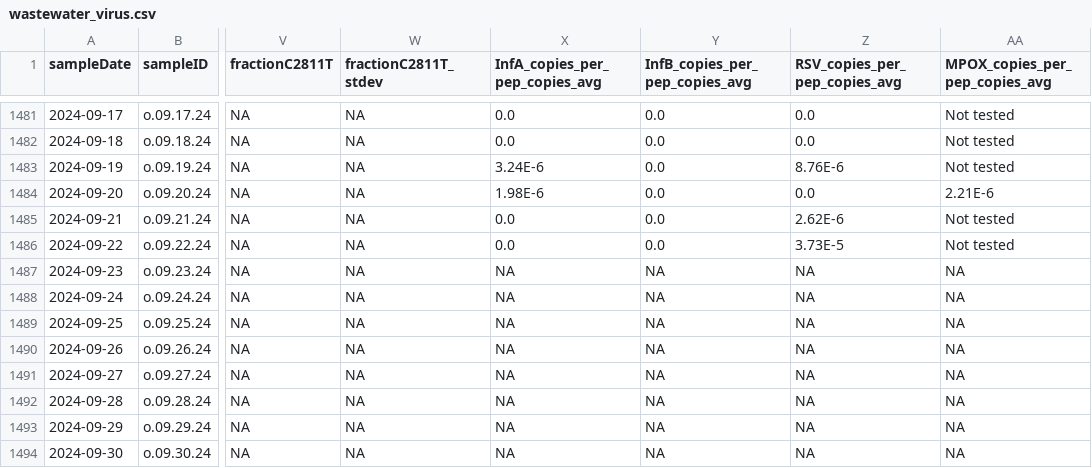
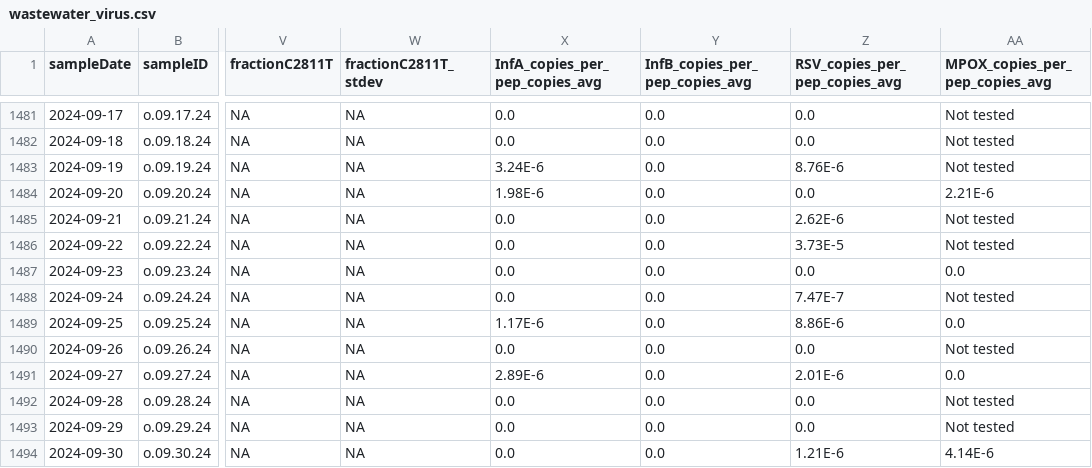
Before and after one commit to Delatolla-lab/PHESD, a CSV file: Wastewater/Ottawa/Data/wastewater_virus.csv, drawn as a sheet; only a part is shown, gaps mark what is left out; the diff names each change by its address in the sheet, - before the commit and + after, or states it on an @@ line.

```diff
--- a/Wastewater/Ottawa/Data/wastewater_virus.csv
+++ b/Wastewater/Ottawa/Data/wastewater_virus.csv
-X1487:X1488 (InfA_copies_per_pep_copies_avg): NA
+X1487:X1488 (InfA_copies_per_pep_copies_avg): 0.0
-Y1487:Y1494 (InfB_copies_per_pep_copies_avg): NA
+Y1487:Y1494 (InfB_copies_per_pep_copies_avg): 0.0
-Z1487 (RSV_copies_per_pep_copies_avg): NA
+Z1487 (RSV_copies_per_pep_copies_avg): 0.0
-AA1487 (MPOX_copies_per_pep_copies_avg): NA
+AA1487 (MPOX_copies_per_pep_copies_avg): 0.0
-Z1488 (RSV_copies_per_pep_copies_avg): NA
+Z1488 (RSV_copies_per_pep_copies_avg): 7.47E-7
-AA1488 (MPOX_copies_per_pep_copies_avg): NA
+AA1488 (MPOX_copies_per_pep_copies_avg): Not tested
-X1489 (InfA_copies_per_pep_copies_avg): NA
+X1489 (InfA_copies_per_pep_copies_avg): 1.17E-6
-Z1489 (RSV_copies_per_pep_copies_avg): NA
+Z1489 (RSV_copies_per_pep_copies_avg): 8.86E-6
-AA1489 (MPOX_copies_per_pep_copies_avg): NA
+AA1489 (MPOX_copies_per_pep_copies_avg): 0.0
-X1490 (InfA_copies_per_pep_copies_avg): NA
+X1490 (InfA_copies_per_pep_copies_avg): 0.0
-Z1490 (RSV_copies_per_pep_copies_avg): NA
+Z1490 (RSV_copies_per_pep_copies_avg): 0.0
-AA1490 (MPOX_copies_per_pep_copies_avg): NA
+AA1490 (MPOX_copies_per_pep_copies_avg): Not tested
-X1491 (InfA_copies_per_pep_copies_avg): NA
+X1491 (InfA_copies_per_pep_copies_avg): 2.89E-6
-Z1491 (RSV_copies_per_pep_copies_avg): NA
+Z1491 (RSV_copies_per_pep_copies_avg): 2.01E-6
-AA1491 (MPOX_copies_per_pep_copies_avg): NA
+AA1491 (MPOX_copies_per_pep_copies_avg): 0.0
-X1492:X1494 (InfA_copies_per_pep_copies_avg): NA
+X1492:X1494 (InfA_copies_per_pep_copies_avg): 0.0
-Z1492:Z1493 (RSV_copies_per_pep_copies_avg): NA
+Z1492:Z1493 (RSV_copies_per_pep_copies_avg): 0.0
-AA1492:AA1493 (MPOX_copies_per_pep_copies_avg): NA
+AA1492:AA1493 (MPOX_copies_per_pep_copies_avg): Not tested
-Z1494 (RSV_copies_per_pep_copies_avg): NA
+Z1494 (RSV_copies_per_pep_copies_avg): 1.21E-6
-AA1494 (MPOX_copies_per_pep_copies_avg): NA
+AA1494 (MPOX_copies_per_pep_copies_avg): 4.14E-6
```
